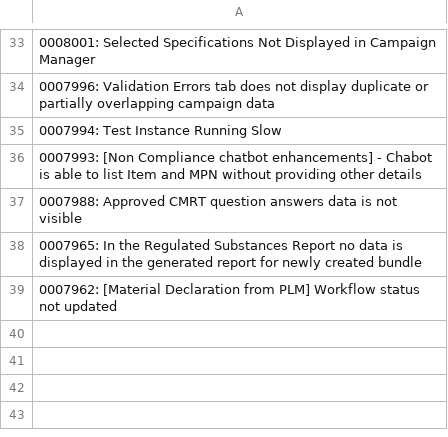
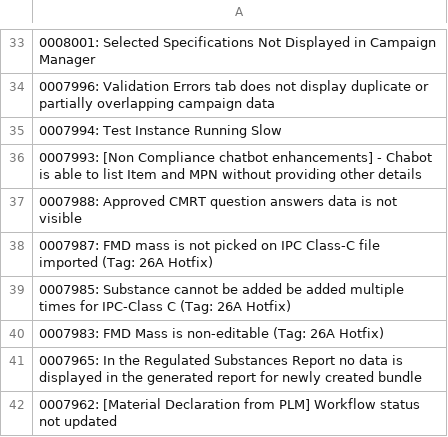
Before and after one commit to HZM-W/my-dashboard, a CSV file: 26A_Report/bugs.csv, drawn as a sheet; only a part is shown, gaps mark what is left out.

```diff
--- a/26A_Report/bugs.csv
+++ b/26A_Report/bugs.csv
@@ -37,2 +37,5 @@
 0007988: Approved CMRT question answers data is not visible
+0007987: FMD mass is not picked on IPC Class-C file imported (Tag: 26A Hotfix)
+0007985: Substance cannot be added be added multiple times for IPC-Class C (Tag: 26A Hotfix)
+0007983: FMD Mass is non-editable (Tag: 26A Hotfix)
 0007965: In the Regulated Substances Report no data is displayed in the generated report for newly created bundle
```
Also changed, not shown: 26A_Report/master_bugs.csv, 1 other file.
